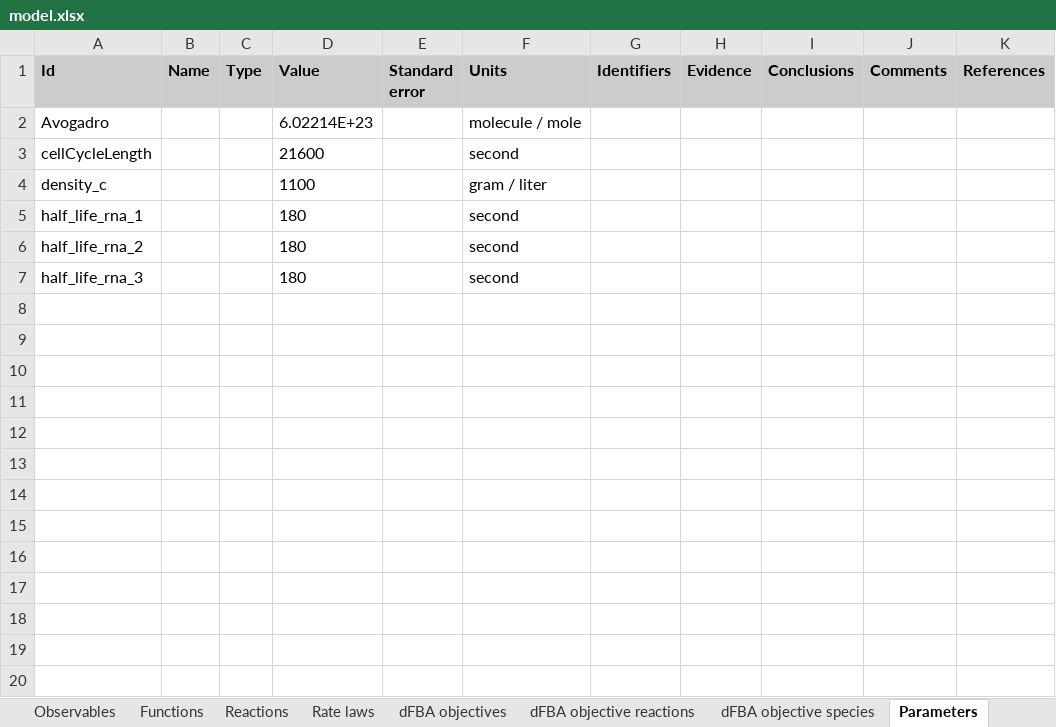
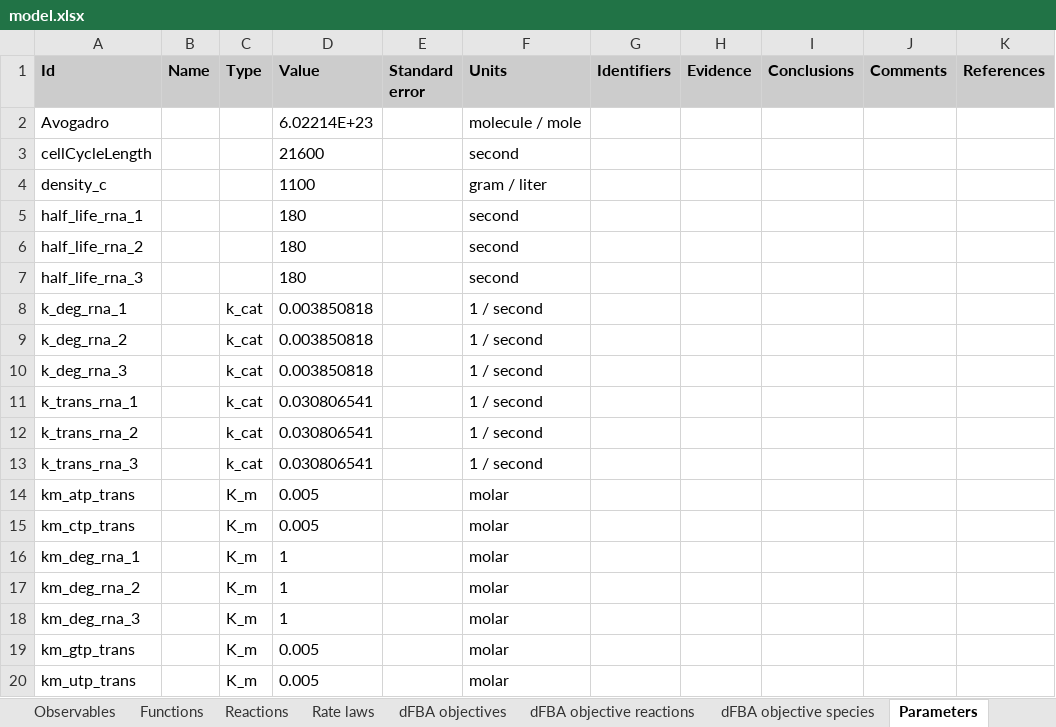
Before and after one commit to KarrLab/rand_wc_model_gen, an Excel workbook: rand_wc_model_gen/model_gen/model.xlsx, sheet Parameters, drawn as a sheet; values as stored, in another font and other column widths than the file's, no borders; the diff names each change by its address in the sheet, - before the commit and + after, or states it on an @@ line.

```diff
--- a/rand_wc_model_gen/model_gen/model.xlsx (sheet Parameters)
+++ b/rand_wc_model_gen/model_gen/model.xlsx (sheet Parameters)
+row 8: k_deg_rna_1 |  | k_cat | 0.003850818 |  | 1 / second
+row 9: k_deg_rna_2 |  | k_cat | 0.003850818 |  | 1 / second
+row 10: k_deg_rna_3 |  | k_cat | 0.003850818 |  | 1 / second
+row 11: k_trans_rna_1 |  | k_cat | 0.030806541 |  | 1 / second
+row 12: k_trans_rna_2 |  | k_cat | 0.030806541 |  | 1 / second
+row 13: k_trans_rna_3 |  | k_cat | 0.030806541 |  | 1 / second
+row 14: km_atp_trans |  | K_m | 0.005 |  | molar
+row 15: km_ctp_trans |  | K_m | 0.005 |  | molar
+row 16: km_deg_rna_1 |  | K_m | 1 |  | molar
+row 17: km_deg_rna_2 |  | K_m | 1 |  | molar
+row 18: km_deg_rna_3 |  | K_m | 1 |  | molar
+row 19: km_gtp_trans |  | K_m | 0.005 |  | molar
+row 20: km_utp_trans |  | K_m | 0.005 |  | molar
```
Also changed, not shown: sheet Species types, sheet Reactions, sheet Rate laws, sheet Table of contents, sheet Model, 1 other file.
